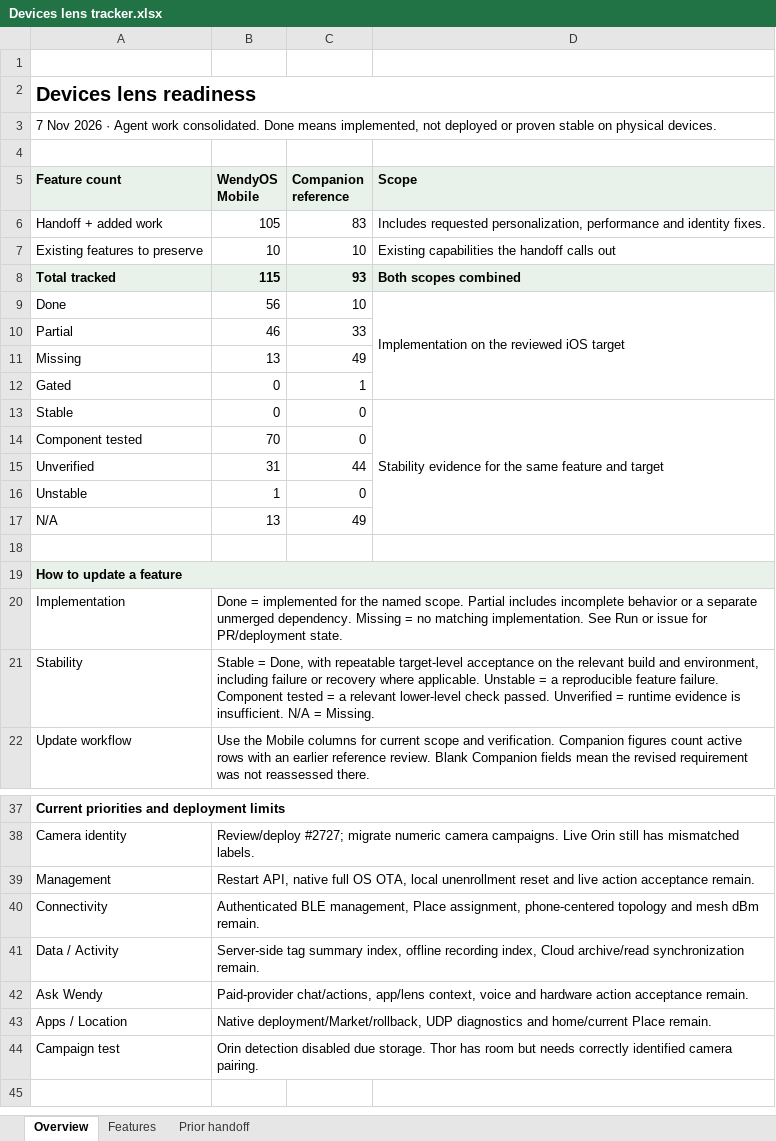
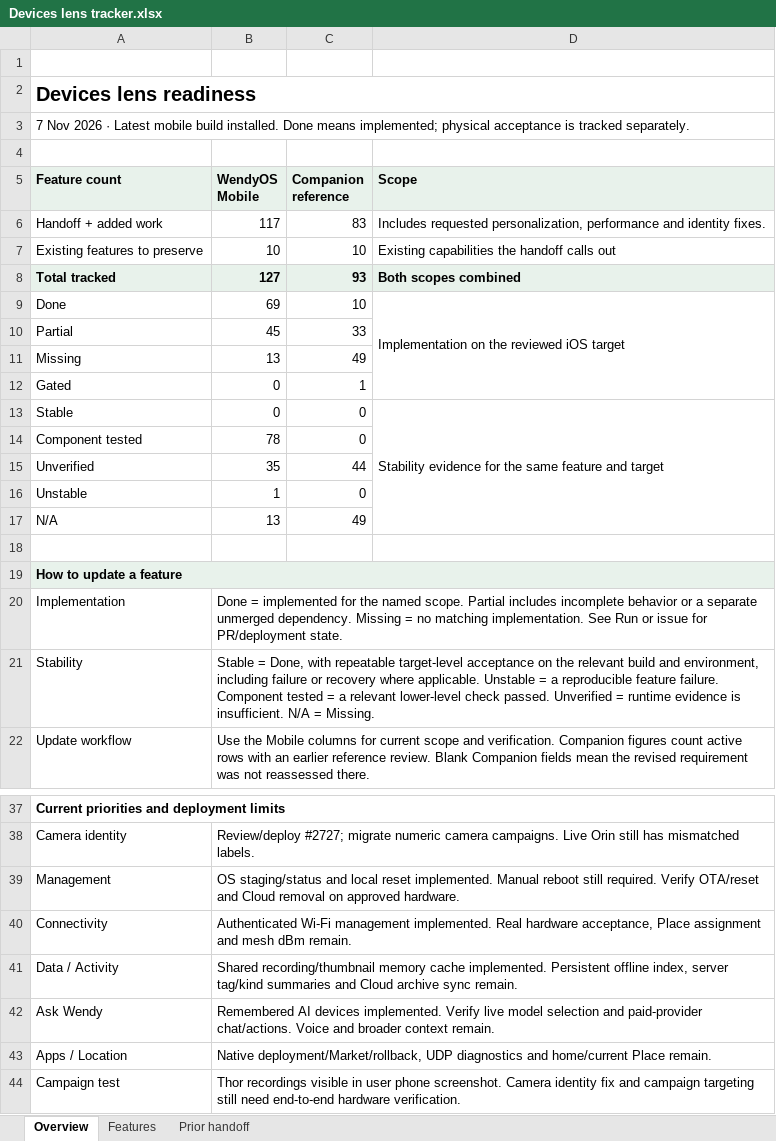
Before and after one commit to wendylabsinc/WendyOS, an Excel workbook: Documentation/Devices lens tracker.xlsx, sheet Overview, drawn as a sheet; only a part is shown, gaps mark what is left out; values as stored, in another font and other column widths than the file's, no borders; the diff covers the shown part only; the diff names each change by its address in the sheet, - before the commit and + after, or states it on an @@ line.

Commit message:
feat(ios): retain recording previews and suggest known AI devices
Add camera widget full view, match the Settings organization theme, and update the feature tracker with implementation and acceptance status.

```diff
--- a/Documentation/Devices lens tracker.xlsx (sheet Overview)
+++ b/Documentation/Devices lens tracker.xlsx (sheet Overview)
-A3 (Feature count): …2026 · Agent work consolidated. Done means implemented, not deployed or proven stable on physical devices.
+A3 (Feature count): …2026 · Latest mobile build installed. Done means implemented; physical acceptance is tracked separately.
-B6 (WendyOS Mobile): 105
+B6 (WendyOS Mobile): 117
-B8 (WendyOS Mobile): 115
+B8 (WendyOS Mobile): 127
-B9 (WendyOS Mobile): 56
+B9 (WendyOS Mobile): 69
-B10 (WendyOS Mobile): 46
+B10 (WendyOS Mobile): 45
-B14 (WendyOS Mobile): 70
+B14 (WendyOS Mobile): 78
-B15 (WendyOS Mobile): 31
+B15 (WendyOS Mobile): 35
-B39 (WendyOS Mobile): Restart API, native full OS OTA, local unenrollment reset and live action acceptance remain.
+B39 (WendyOS Mobile): OS staging/status and local reset implemented. Manual reboot still required. Verify OTA/reset and Cloud removal on approved hardware.
-B40 (WendyOS Mobile): Authenticated BLE management, Place assignment, phone-centered topology and mesh…
+B40 (WendyOS Mobile): Authenticated Wi-Fi management implemented. Real hardware acceptance, Place assignment and mesh…
-B41 (WendyOS Mobile): Server-side tag summary index, offline recording index, Cloud archive/read synchronization remain.
+B41 (WendyOS Mobile): Shared recording/thumbnail memory cache implemented. Persistent offline index, server tag/kind summaries and Cloud archive sync remain.
-B42 (WendyOS Mobile): Paid-provider chat/actions, app/lens context, voice and hardware action acceptance remain.
+B42 (WendyOS Mobile): Remembered AI devices implemented. Verify live model selection and paid-provider chat/actions. Voice and broader context remain.
-B44 (WendyOS Mobile): Orin detection disabled due storage. Thor has room but needs correctly identified camera pairing.
+B44 (WendyOS Mobile): Thor recordings visible in user phone screenshot. Camera identity fix and campaign targeting still need end-to-end hardware verification.
```
Also changed, not shown: 4 edited cells elsewhere in this sheet, sheet Features, 12 other files.
